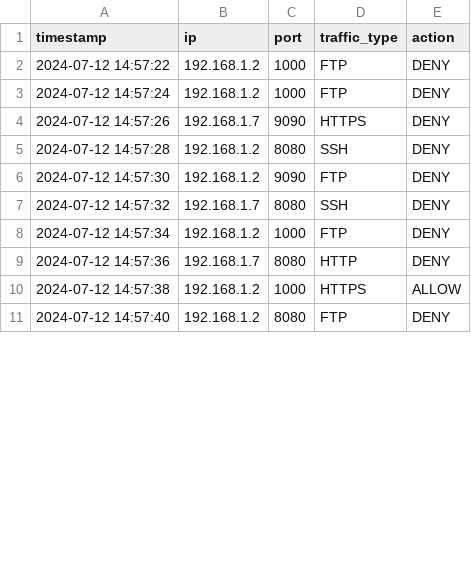
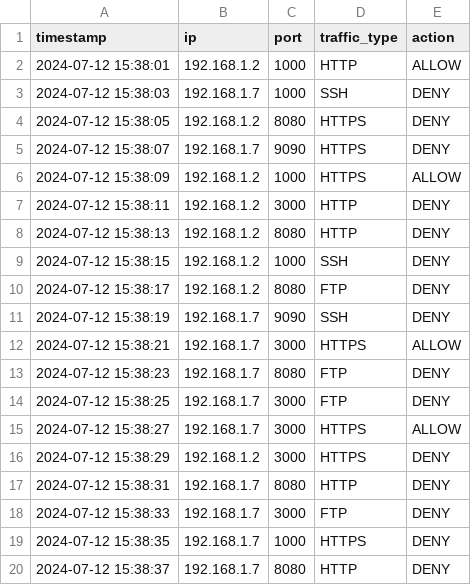
Before and after one commit to tamilselvan-asmltd/tech_talk, a CSV file: firewall_logs.csv, drawn as a sheet; only a part is shown; the diff covers the shown part only.

```diff
--- a/firewall_logs.csv
+++ b/firewall_logs.csv
@@ -1,11 +1,20 @@
 timestamp,ip,port,traffic_type,action
-2024-07-12 14:57:22,192.168.1.2,1000,FTP,DENY
-2024-07-12 14:57:24,192.168.1.2,1000,FTP,DENY
-2024-07-12 14:57:26,192.168.1.7,9090,HTTPS,DENY
-2024-07-12 14:57:28,192.168.1.2,8080,SSH,DENY
-2024-07-12 14:57:30,192.168.1.2,9090,FTP,DENY
-2024-07-12 14:57:32,192.168.1.7,8080,SSH,DENY
-2024-07-12 14:57:34,192.168.1.2,1000,FTP,DENY
-2024-07-12 14:57:36,192.168.1.7,8080,HTTP,DENY
-2024-07-12 14:57:38,192.168.1.2,1000,HTTPS,ALLOW
-2024-07-12 14:57:40,192.168.1.2,8080,FTP,DENY
+2024-07-12 15:38:01,192.168.1.2,1000,HTTP,ALLOW
+2024-07-12 15:38:03,192.168.1.7,1000,SSH,DENY
+2024-07-12 15:38:05,192.168.1.2,8080,HTTPS,DENY
+2024-07-12 15:38:07,192.168.1.7,9090,HTTPS,DENY
+2024-07-12 15:38:09,192.168.1.2,1000,HTTPS,ALLOW
+2024-07-12 15:38:11,192.168.1.2,3000,HTTP,DENY
+2024-07-12 15:38:13,192.168.1.2,8080,HTTP,DENY
+2024-07-12 15:38:15,192.168.1.2,1000,SSH,DENY
+2024-07-12 15:38:17,192.168.1.2,8080,FTP,DENY
+2024-07-12 15:38:19,192.168.1.7,9090,SSH,DENY
+2024-07-12 15:38:21,192.168.1.7,3000,HTTPS,ALLOW
+2024-07-12 15:38:23,192.168.1.7,8080,FTP,DENY
+2024-07-12 15:38:25,192.168.1.7,3000,FTP,DENY
+2024-07-12 15:38:27,192.168.1.7,3000,HTTPS,ALLOW
+2024-07-12 15:38:29,192.168.1.2,3000,HTTPS,DENY
+2024-07-12 15:38:31,192.168.1.7,8080,HTTP,DENY
+2024-07-12 15:38:33,192.168.1.7,3000,FTP,DENY
+2024-07-12 15:38:35,192.168.1.7,1000,HTTPS,DENY
+2024-07-12 15:38:37,192.168.1.7,8080,HTTP,DENY
```
Also changed, not shown: 3 added rows, 1 removed row and 5 edited cells elsewhere in this file, 3 other files.
